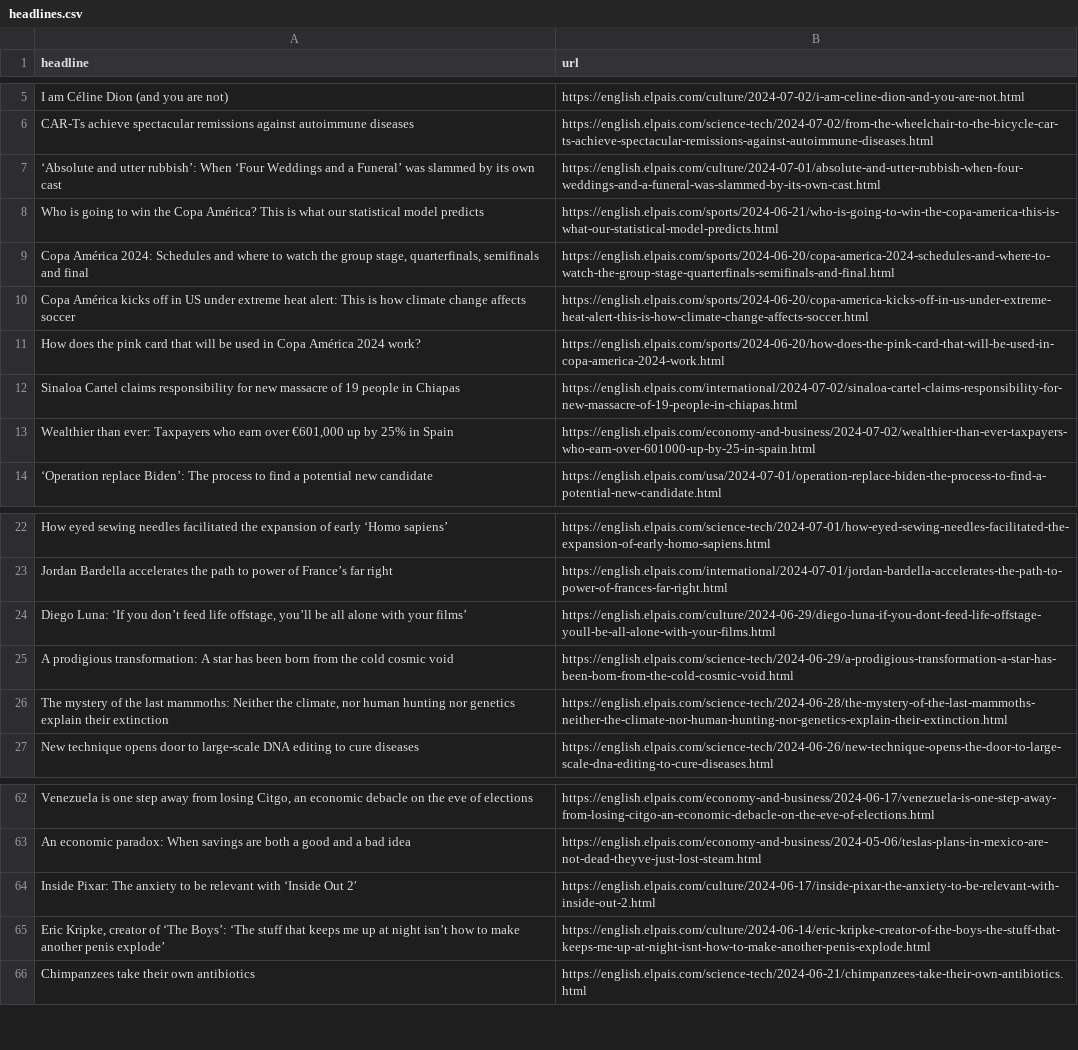
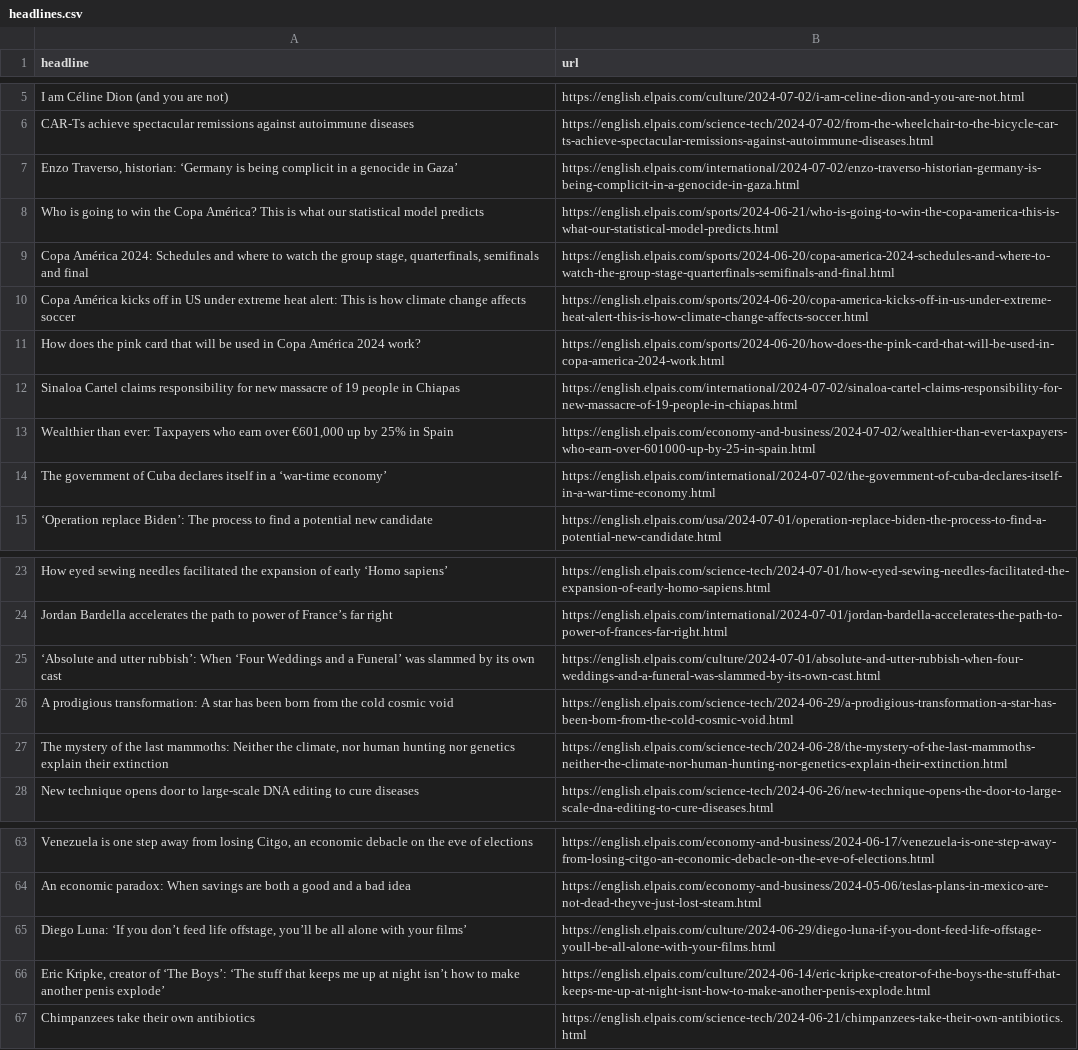
Before and after one commit to jsoma/el-pais-scraper, a CSV file: headlines.csv, drawn as a sheet; only a part is shown, gaps mark what is left out; removed rows and columns are numbered as before the commit, all else as after; the diff names each change by its address in the sheet, - before the commit and + after, or states it on an @@ line.

```diff
--- a/headlines.csv
+++ b/headlines.csv
+row 7: Enzo Traverso, historian: ‘Germany is being complicit in a genocide in Gaza’ | https://english.elpais.com/international/2024-07-02/enzo-traverso-historian-germany-is-being-complicit-in-a-genocide-in-gaza.html
+row 14: The government of Cuba declares itself in a ‘war-time economy’ | https://english.elpais.com/international/2024-07-02/the-government-of-cuba-declares-itself-in-a-war-time-economy.html
@@ row 7 moved to row 25: ‘Absolute and utter rubbish’: When ‘Four… @@
-row 64: Inside Pixar: The anxiety to be relevant with ‘Inside Out 2′ | https://english.elpais.com/culture/2024-06-17/inside-pixar-the-anxiety-to-be-relevant-with-inside-out-2.html
@@ row 24 moved to row 65: Diego Luna: ‘If you don’t feed life offs… @@
```
